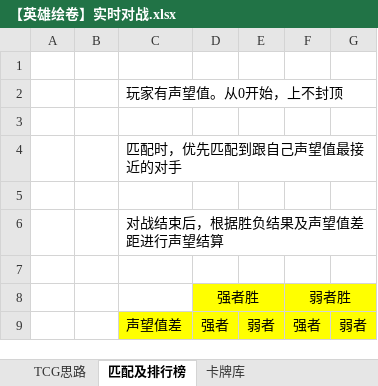
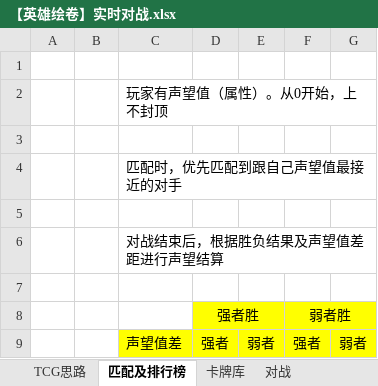
Before and after one commit to icefoxz/HeroScrollPj, an Excel workbook: 策划文档/【英雄绘卷】实时对战.xlsx, sheet 匹配及排行榜, drawn as a sheet; only a part is shown; values as stored, in another font and other column widths than the file's, no borders; the diff names each change by its address in the sheet, - before the commit and + after, or states it on an @@ line.

```diff
--- a/策划文档/【英雄绘卷】实时对战.xlsx (sheet 匹配及排行榜)
+++ b/策划文档/【英雄绘卷】实时对战.xlsx (sheet 匹配及排行榜)
+sheet tab: 对战
-C2: 玩家有声望值。从0开始，上不封顶
+C2: 玩家有声望值（属性）。从0开始，上不封顶
```
Also changed, not shown: charts or pictures, 策划文档/【英雄绘卷】数值.xlsx, 1 other file.
